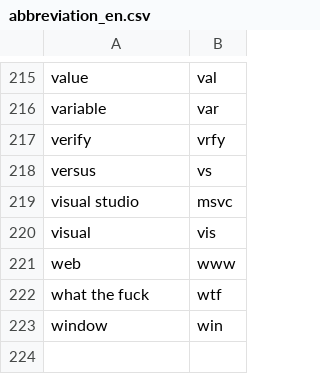
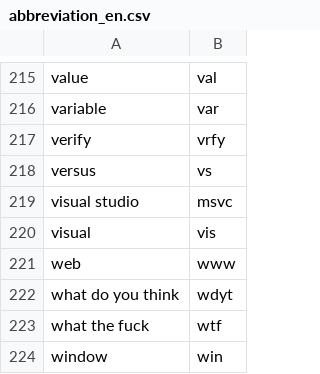
Before and after one commit to AndreasArvidsson/andreas-talon, a CSV file: core/abbreviation/abbreviation_en.csv, drawn as a sheet; only a part is shown, gaps mark what is left out.

Commit message:
Update abbreviations

```diff
--- a/core/abbreviation/abbreviation_en.csv
+++ b/core/abbreviation/abbreviation_en.csv
@@ -221,2 +221,3 @@ visual, vis
 web, www
+what do you think, wdyt
 what the fuck, wtf
```
